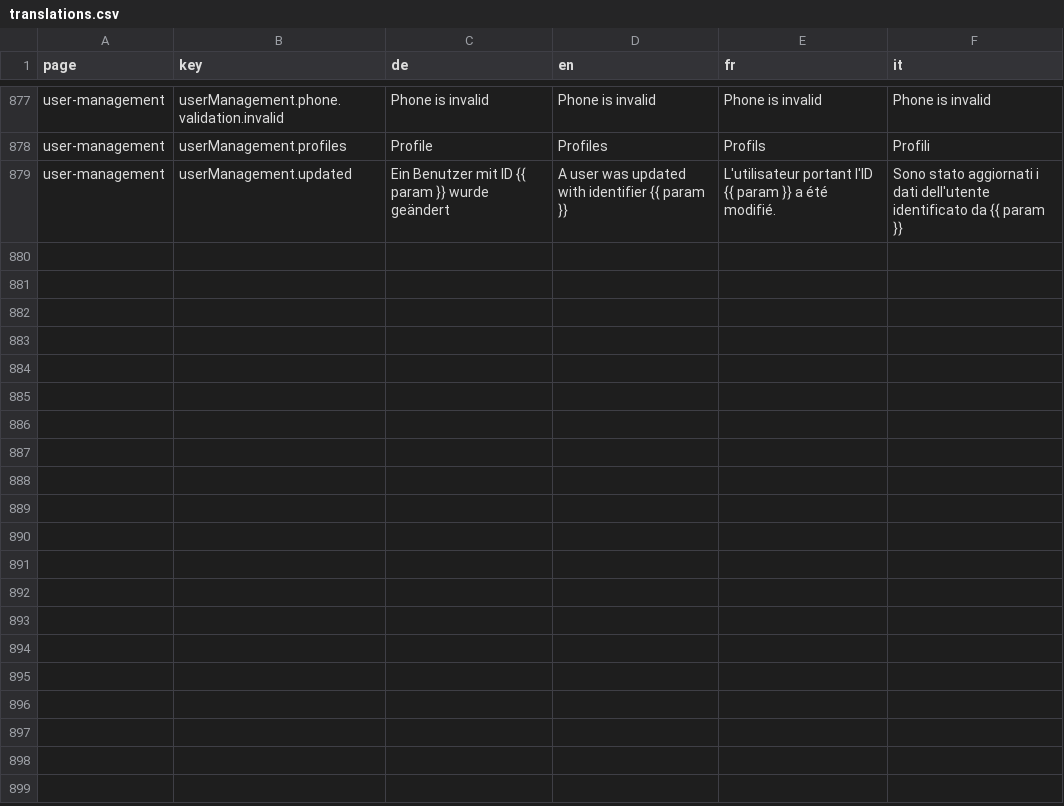
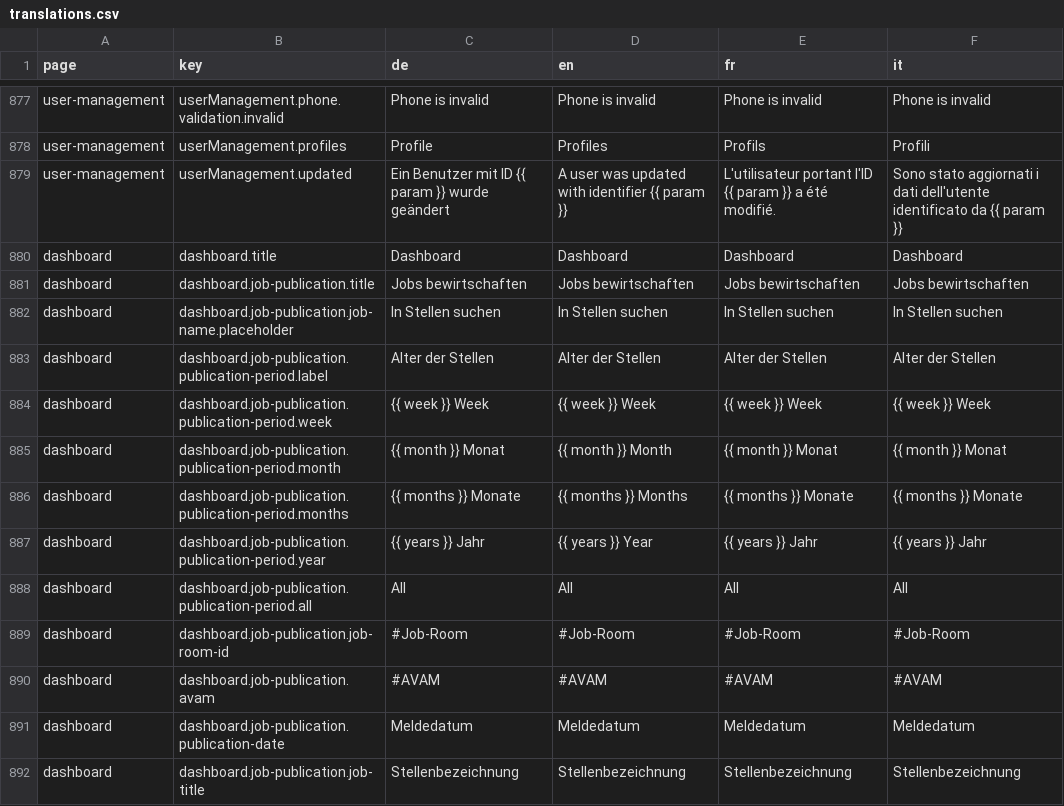
Before and after one commit to tdascoli/jobroom2, a CSV file: src/main/webapp/i18n/translations.csv, drawn as a sheet; only a part is shown, gaps mark what is left out; the diff covers the shown part only.

Commit message:
JR2-506 Implemented pea dashboard job publication table

```diff
--- a/src/main/webapp/i18n/translations.csv
+++ b/src/main/webapp/i18n/translations.csv
@@ -879 +879,14 @@ user-management,userManagement.profiles,Profile,Profiles,Profils,Profili
 user-management,userManagement.updated,Ein Benutzer mit ID {{ param }} wurde geändert,A user was updated with identifier {{ param }},L'utilisateur portant l'ID {{ param }} a été modifié.,Sono stato aggiornati i dati dell'utente identificato da {{ param }}
+dashboard,dashboard.title,Dashboard,Dashboard,Dashboard,Dashboard
+dashboard,dashboard.job-publication.title,Jobs bewirtschaften,Jobs bewirtschaften,Jobs bewirtschaften,Jobs bewirtschaften
+dashboard,dashboard.job-publication.job-name.placeholder,In Stellen suchen,In Stellen suchen,In Stellen suchen,In Stellen suchen
+dashboard,dashboard.job-publication.publication-period.label,Alter der Stellen,Alter der Stellen,Alter der Stellen,Alter der Stellen
+dashboard,dashboard.job-publication.publication-period.week,{{ week }} Week,{{ week }} Week,{{ week }} Week,{{ week }} Week
+dashboard,dashboard.job-publication.publication-period.month,{{ month }} Monat,{{ month }} Month,{{ month }} Monat,{{ month }} Monat
+dashboard,dashboard.job-publication.publication-period.months,{{ months }} Monate,{{ months }} Months,{{ months }} Monate,{{ months }} Monate
+dashboard,dashboard.job-publication.publication-period.year,{{ years }} Jahr,{{ years }} Year,{{ years }} Jahr,{{ years }} Jahr
+dashboard,dashboard.job-publication.publication-period.all,All,All,All,All
+dashboard,dashboard.job-publication.job-room-id,#Job-Room,#Job-Room,#Job-Room,#Job-Room
+dashboard,dashboard.job-publication.avam,#AVAM,#AVAM,#AVAM,#AVAM
+dashboard,dashboard.job-publication.publication-date,Meldedatum,Meldedatum,Meldedatum,Meldedatum
+dashboard,dashboard.job-publication.job-title,Stellenbezeichnung,Stellenbezeichnung,Stellenbezeichnung,Stellenbezeichnung
```
Also changed, not shown: 13 added rows elsewhere in this file, 34 other files.
